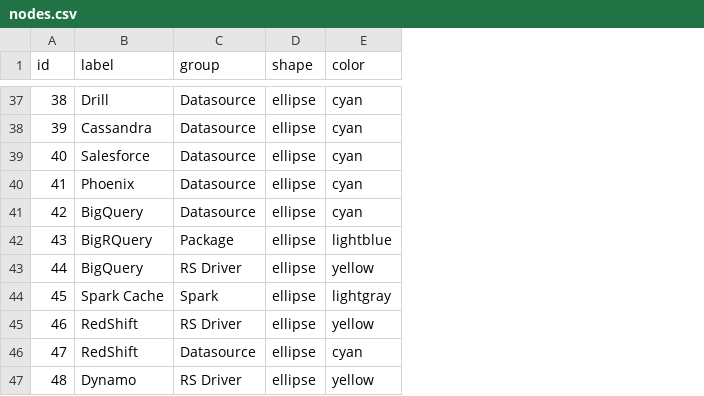
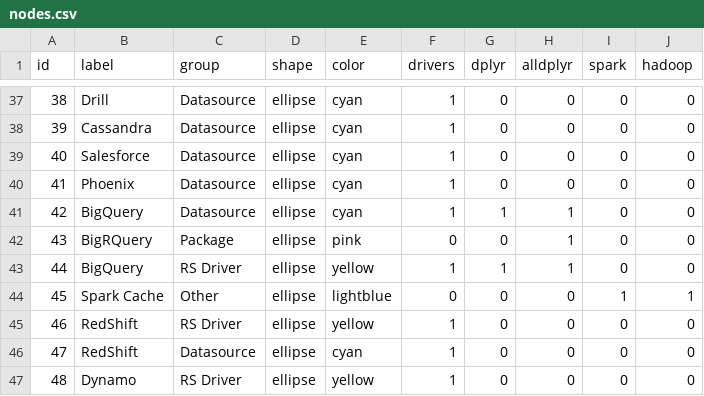
Before and after one commit to rstudio/sol-eng-landscape, a CSV file: nodes.csv, drawn as a sheet; only a part is shown, gaps mark what is left out; the diff covers the shown part only; the diff names each change by its address in the sheet, - before the commit and + after, or states it on an @@ line.

```diff
--- a/nodes.csv
+++ b/nodes.csv
+column F (drivers), rows 37-47: 1 | 1 | 1 | 1 | 1 | 0 | 1 | 0 | 1 | 1 | 1
+column G (dplyr), rows 37-47: 0 | 0 | 0 | 0 | 1 | 0 | 1 | 0 | 0 | 0 | 0
+column H (alldplyr), rows 37-47: 0 | 0 | 0 | 0 | 1 | 1 | 1 | 0 | 0 | 0 | 0
+column I (spark), rows 37-47: 0 | 0 | 0 | 0 | 0 | 0 | 0 | 1 | 0 | 0 | 0
+column J (hadoop), rows 37-47: 0 | 0 | 0 | 0 | 0 | 0 | 0 | 1 | 0 | 0 | 0
-E42 (color): lightblue
+E42 (color): pink
-C44 (group): Spark
+C44 (group): Other
-E44 (color): lightgray
+E44 (color): lightblue
```
Also changed, not shown: 18 edited cells elsewhere in this file, edges.csv, 4 other files.
